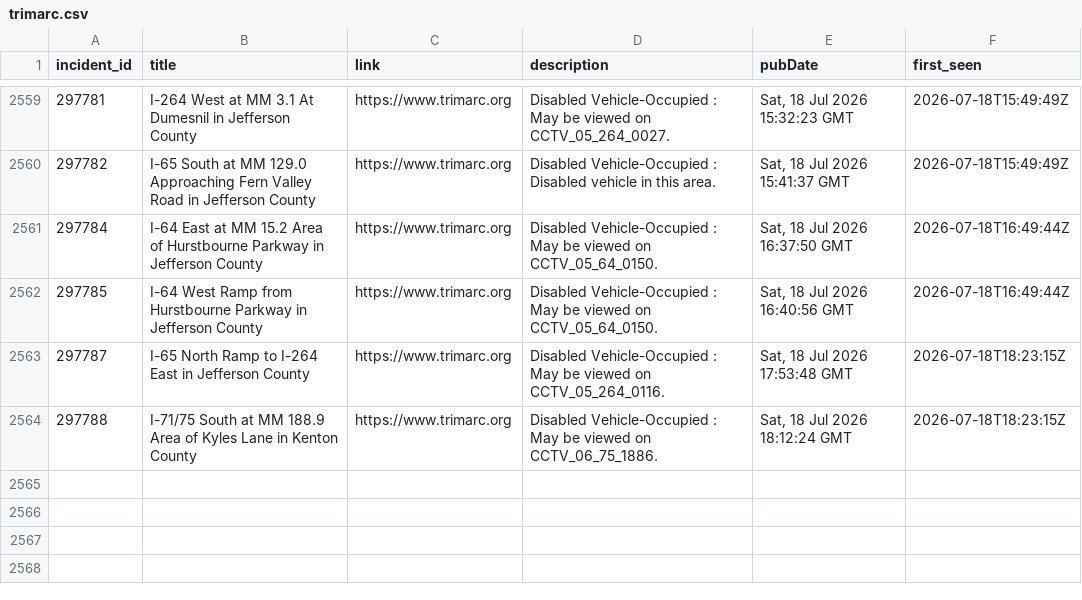
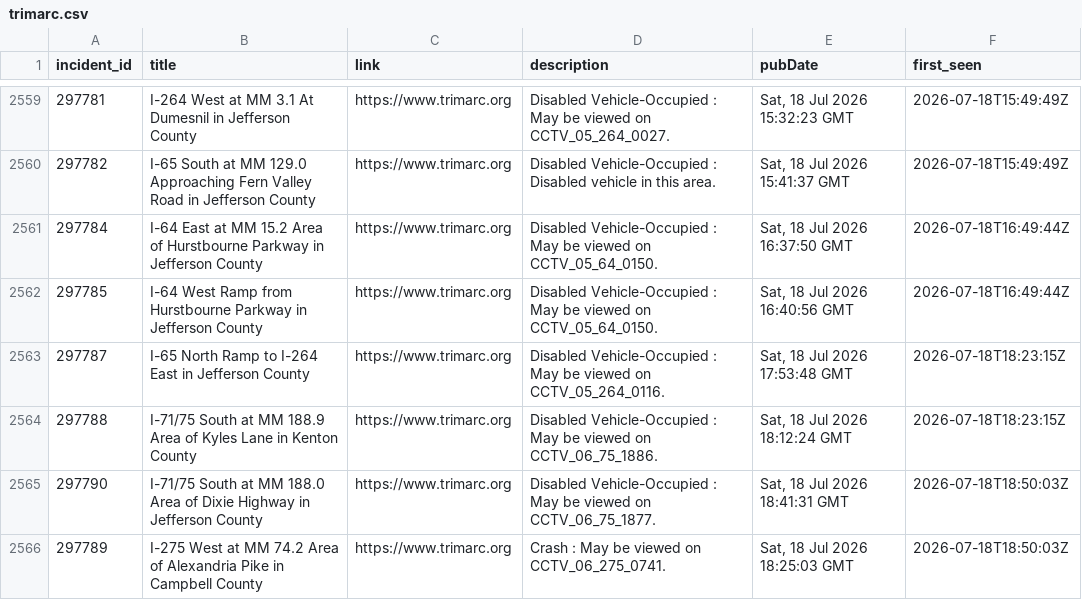
Before and after one commit to markschaver/TRIMARC, a CSV file: data/trimarc.csv, drawn as a sheet; only a part is shown, gaps mark what is left out.

```diff
--- a/data/trimarc.csv
+++ b/data/trimarc.csv
@@ -2564 +2564,3 @@ incident_id,title,link,description,pubDate,first_seen
 297788,I-71/75 South at MM 188.9 Area of Kyles Lane in Kenton County,https://www.trimarc.org,Disabled Vehicle-Occupied : May be viewed on CCTV_06_75_1886.,"Sat, 18 Jul 2026 18:12:24 GMT",2026-07-18T18:23:15Z
+297790,I-71/75 South at MM 188.0 Area of Dixie Highway in Jefferson County,https://www.trimarc.org,Disabled Vehicle-Occupied : May be viewed on CCTV_06_75_1877.,"Sat, 18 Jul 2026 18:41:31 GMT",2026-07-18T18:50:03Z
+297789,I-275 West at MM 74.2 Area of Alexandria Pike in Campbell County,https://www.trimarc.org,Crash : May be viewed on CCTV_06_275_0741.,"Sat, 18 Jul 2026 18:25:03 GMT",2026-07-18T18:50:03Z
```
Also changed, not shown: 1 other file.
